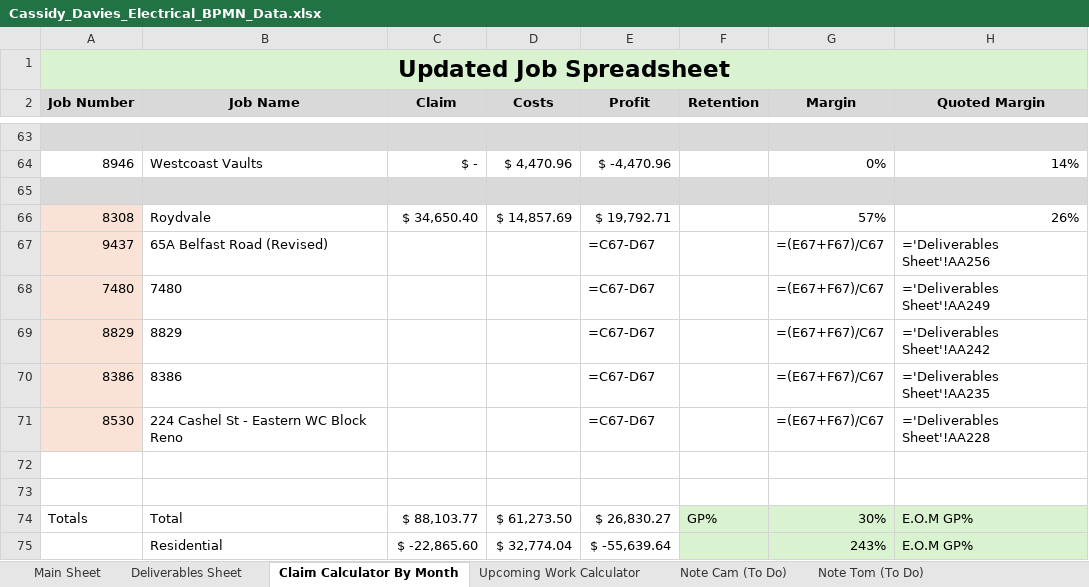
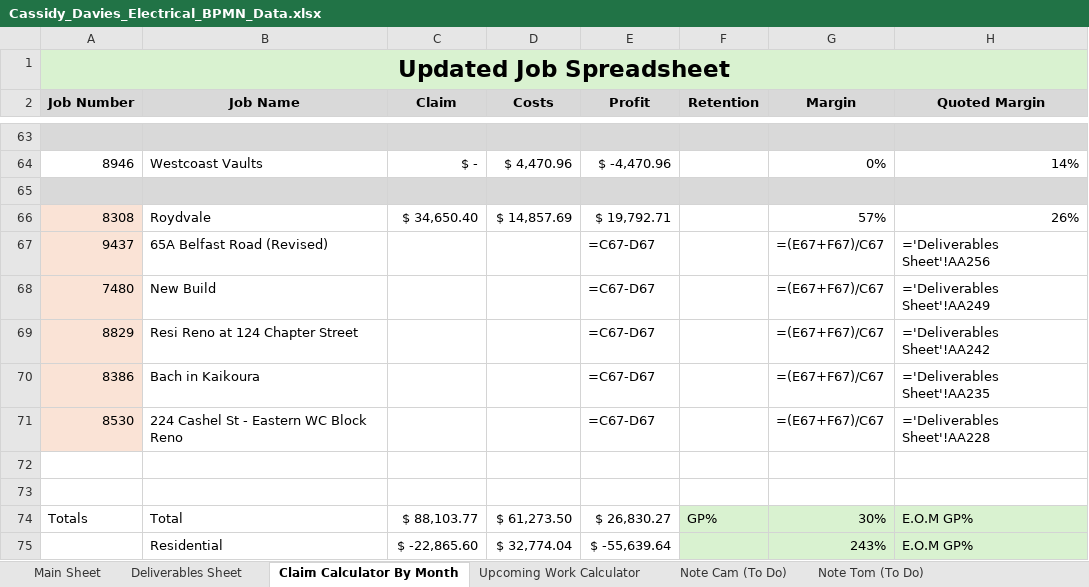
Before and after one commit to felixkwan2901/excel-dashboard, an Excel workbook: public/Cassidy_Davies_Electrical_BPMN_Data.xlsx, sheet Claim Calculator By Month, drawn as a sheet; only a part is shown, gaps mark what is left out; values as stored, in another font and other column widths than the file's, no borders; formulas without a stored value are shown as written; conditional formats not drawn; the diff names each change by its address in the sheet, - before the commit and + after, or states it on an @@ line.

```diff
--- a/public/Cassidy_Davies_Electrical_BPMN_Data.xlsx (sheet Claim Calculator By Month)
+++ b/public/Cassidy_Davies_Electrical_BPMN_Data.xlsx (sheet Claim Calculator By Month)
-B68 (Job Name): 7480
+B68 (Job Name): New Build
-B69 (Job Name): 8829
+B69 (Job Name): Resi Reno at 124 Chapter Street
-B70 (Job Name): 8386
+B70 (Job Name): Bach in Kaikoura
```
Also changed, not shown: sheet Upcoming Work Calculator, sheet Main Sheet, sheet Deliverables Sheet, 1 other file.
